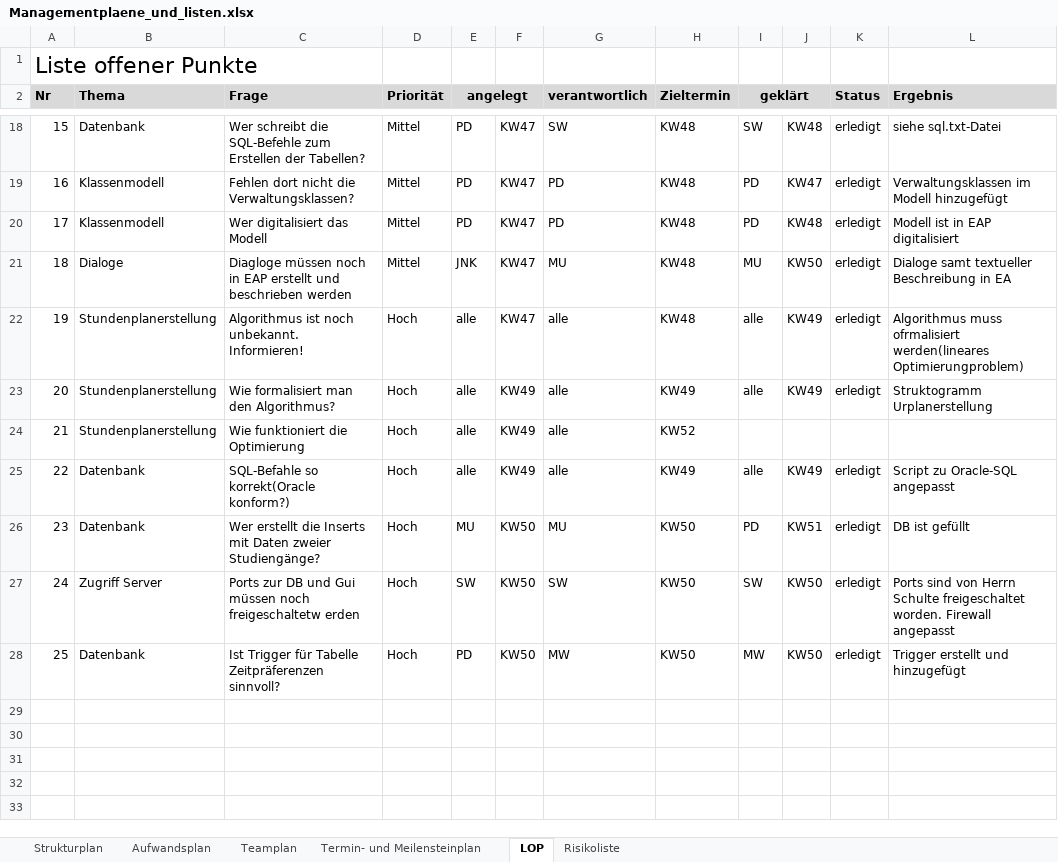
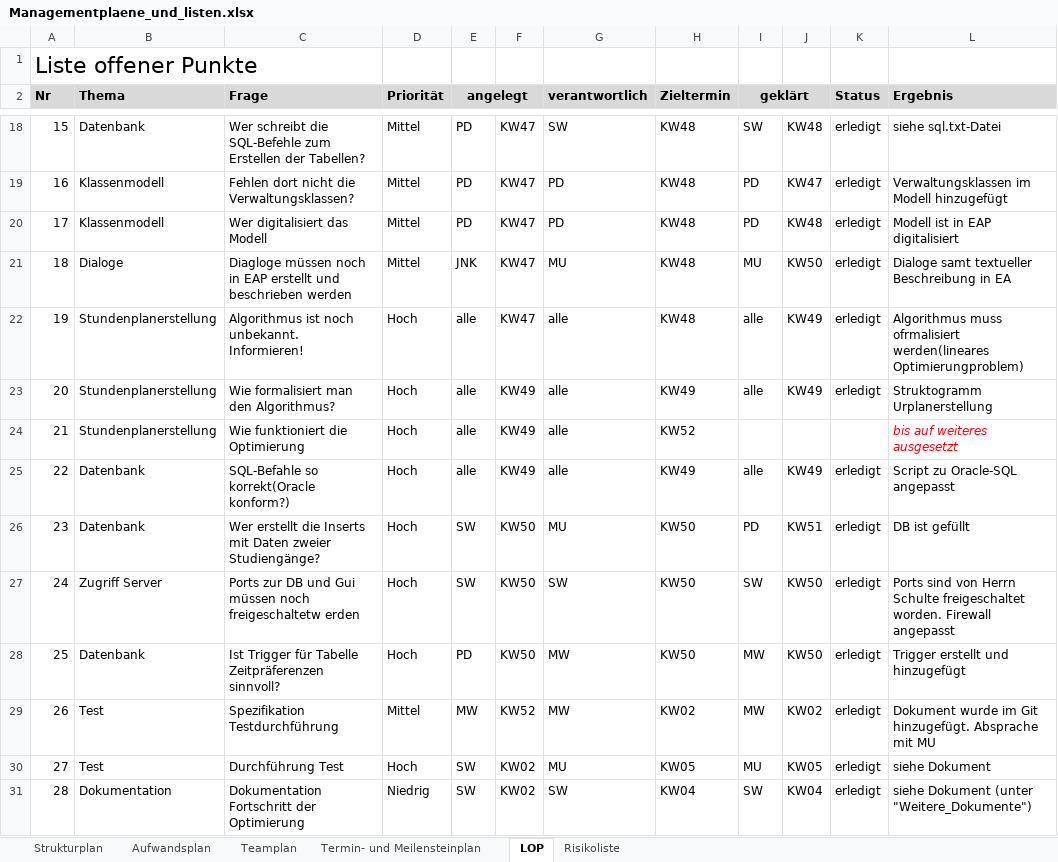
Before and after one commit to pdauwe/Softwareprojekt_BIM, an Excel workbook: Doku/Managementplaene_und_listen.xlsx, sheet LOP, drawn as a sheet; only a part is shown, gaps mark what is left out; values as stored, in another font and other column widths than the file's, no borders; the diff covers the shown part only; the diff names each change by its address in the sheet, - before the commit and + after, or states it on an @@ line.

```diff
--- a/Doku/Managementplaene_und_listen.xlsx (sheet LOP)
+++ b/Doku/Managementplaene_und_listen.xlsx (sheet LOP)
-L24 (Ergebnis): (empty)
+L24 (Ergebnis): bis auf weiteres ausgesetzt
-E26 (angelegt): MU
+E26 (angelegt): SW
+row 29: 26 | Test | Spezifikation Testdurchführung | Mittel | MW | KW52 | MW | KW02 | MW | KW02 | erledigt | Dokument wurde im Git hinzugefügt. Absprache mit MU
+row 30: 27 | Test | Durchführung Test | Hoch | SW | KW02 | MU | KW05 | MU | KW05 | erledigt | siehe Dokument
+row 31: 28 | Dokumentation | Dokumentation Fortschritt der Optimierung | Niedrig | SW | KW02 | SW | KW04 | SW | KW04 | erledigt | siehe Dokument (unter "Weitere_Dokumente")
```
Also changed, not shown: 8 added rows and 3 edited cells elsewhere in this sheet.
